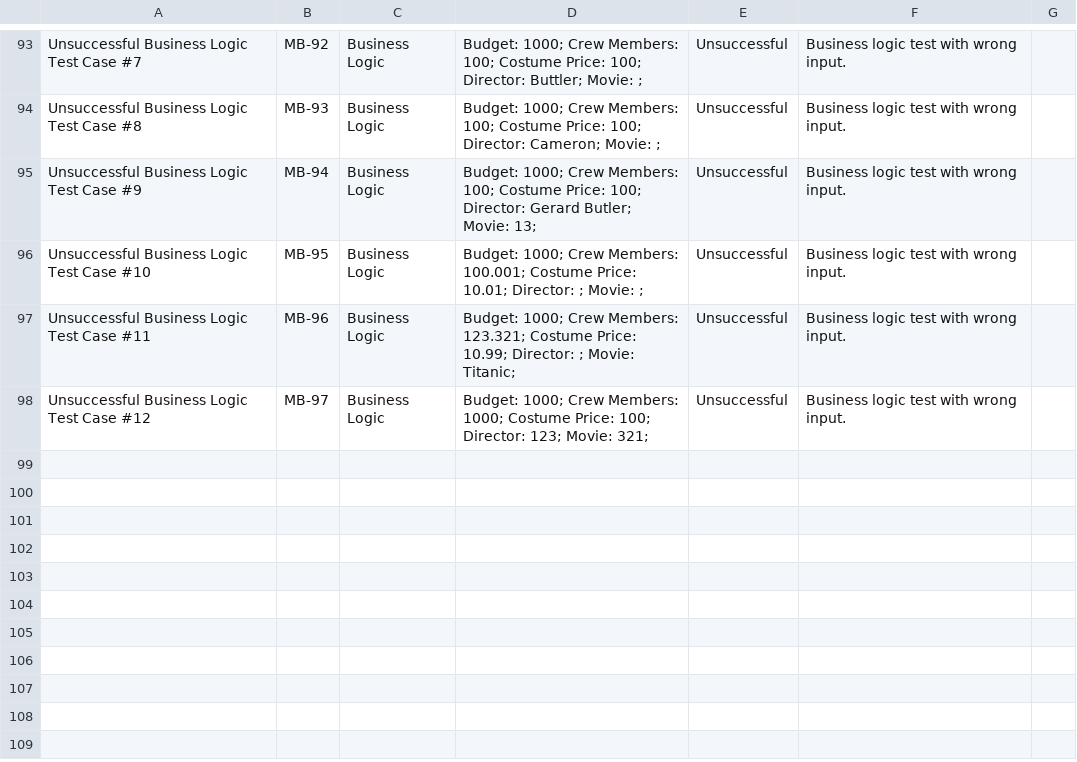
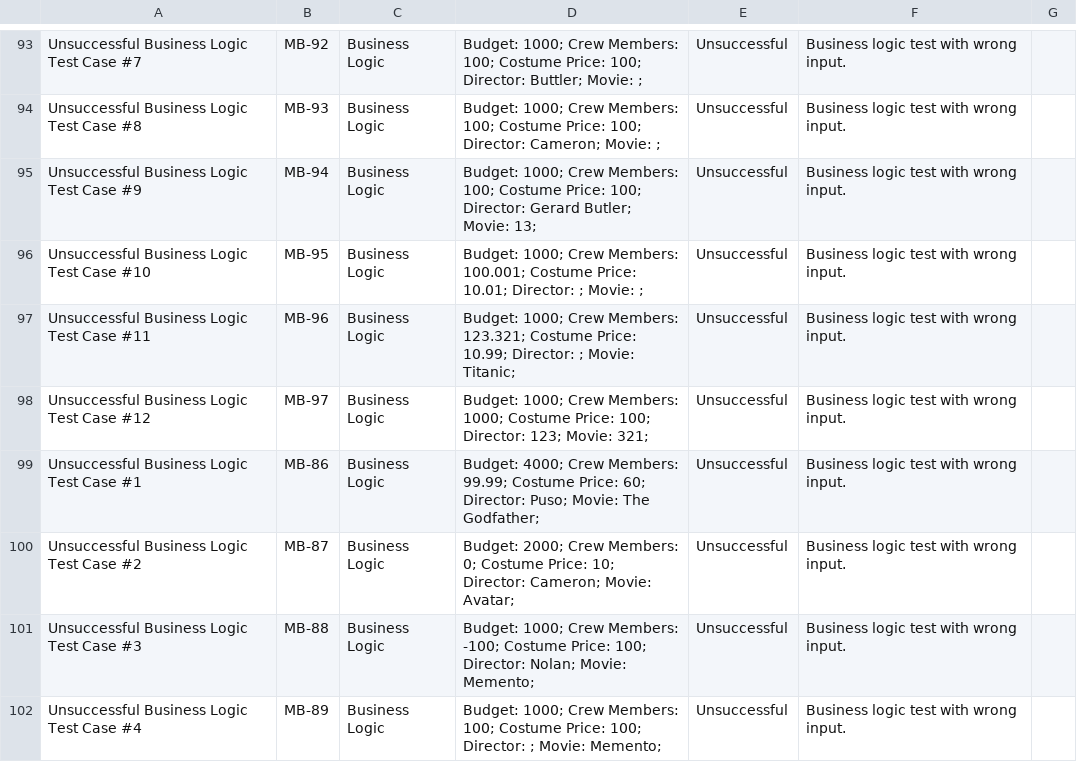
Before and after one commit to yulver-musa/QA_Portfolio, a TSV file: python_QA/Movie Budget QA - Test Cases.tsv, drawn as a sheet; only a part is shown, gaps mark what is left out; the diff names each change by its address in the sheet, - before the commit and + after, or states it on an @@ line.

Commit message:
Update Movie Budget QA - Test Cases.tsv

```diff
--- a/python_QA/Movie Budget QA - Test Cases.tsv
+++ b/python_QA/Movie Budget QA - Test Cases.tsv
+row 99: Unsuccessful Business Logic Test Case #1 | MB-86 | Business Logic | Budget: 4000; Crew Members: 99.99; Costume Price: 60; Director: Puso; Movie: The Godfather; | Unsuccessful | Business logic test with wrong input.
+row 100: Unsuccessful Business Logic Test Case #2 | MB-87 | Business Logic | Budget: 2000; Crew Members: 0; Costume Price: 10; Director: Cameron; Movie: Avatar; | Unsuccessful | Business logic test with wrong input.
+row 101: Unsuccessful Business Logic Test Case #3 | MB-88 | Business Logic | Budget: 1000; Crew Members: -100; Costume Price: 100; Director: Nolan; Movie: Memento; | Unsuccessful | Business logic test with wrong input.
+row 102: Unsuccessful Business Logic Test Case #4 | MB-89 | Business Logic | Budget: 1000; Crew Members: 100; Costume Price: 100; Director: ; Movie: Memento; | Unsuccessful | Business logic test with wrong input.
```
